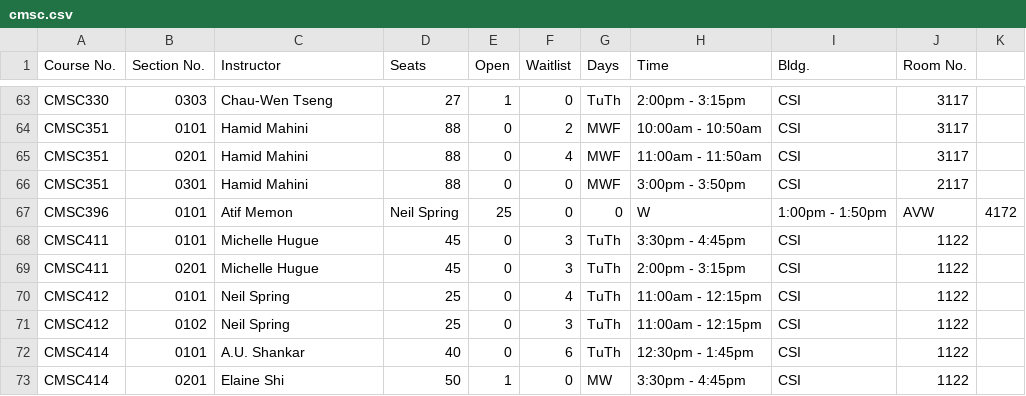
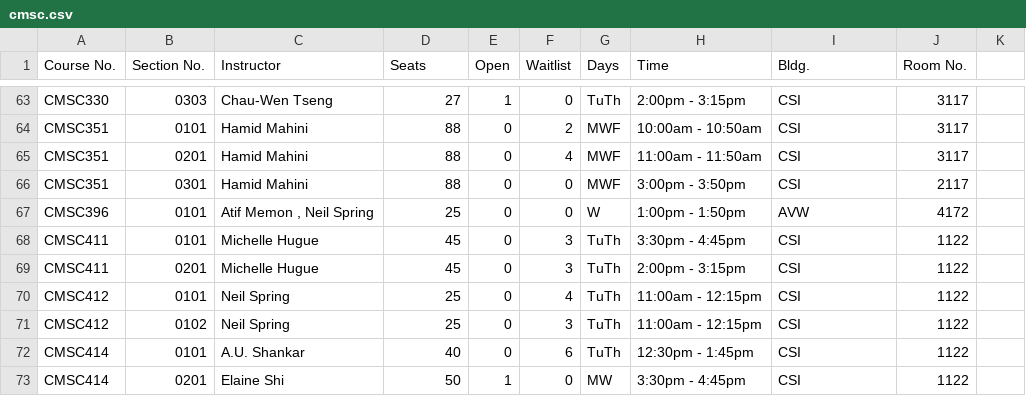
Before and after one commit to serrintine/datascience-fall14, a CSV file: lab4/cmsc.csv, drawn as a sheet; only a part is shown, gaps mark what is left out; removed rows and columns are numbered as before the commit, all else as after; the diff names each change by its address in the sheet, - before the commit and + after, or states it on an @@ line.

```diff
--- a/lab4/cmsc.csv
+++ b/lab4/cmsc.csv
-row 67: CMSC396 | 0101 | Atif Memon | Neil Spring | 25 | 0 | 0 | W | 1:00pm - 1:50pm | AVW | 4172
+row 67: CMSC396 | 0101 | Atif Memon , Neil Spring | 25 | 0 | 0 | W | 1:00pm - 1:50pm | AVW | 4172
```
Also changed, not shown: 2 other files.
